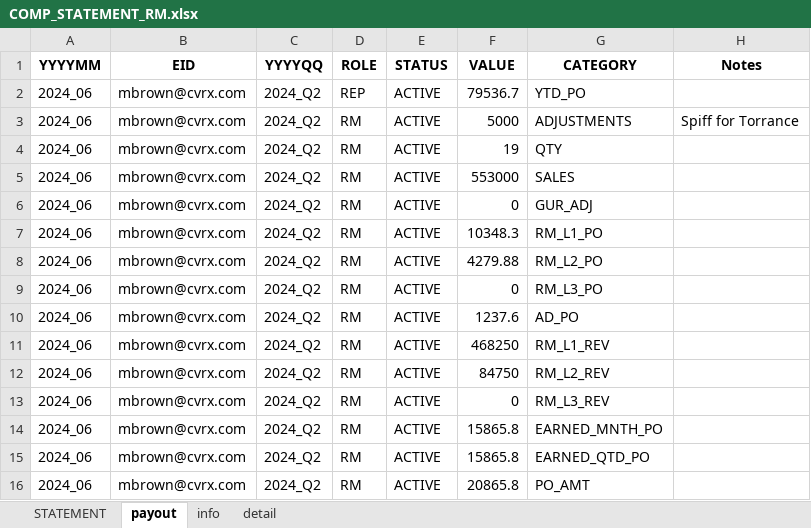
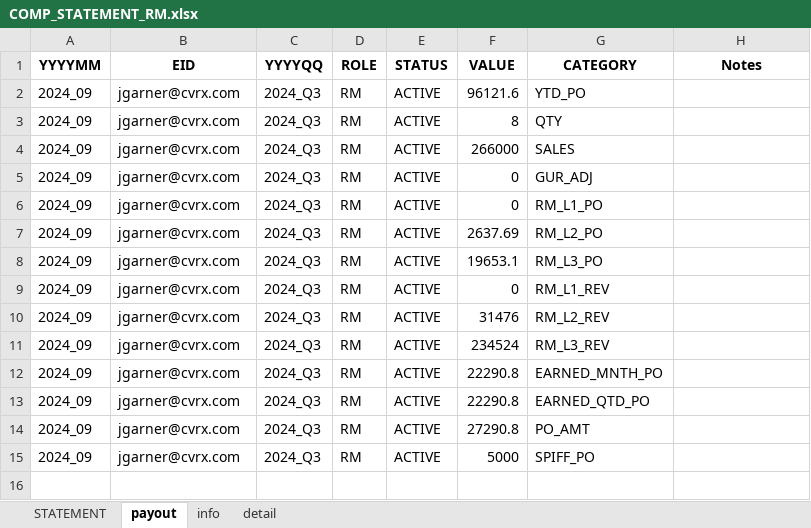
Before and after one commit to asorensenCVRX/comp_statements, an Excel workbook: Excel Files/COMP_STATEMENT_RM.xlsx, sheet payout, drawn as a sheet; values as stored, in another font and other column widths than the file's, no borders; removed rows and columns are numbered as before the commit, all else as after; the diff names each change by its address in the sheet, - before the commit and + after, or states it on an @@ line.

Commit message:
"other adjustments" now shows spiff payouts

```diff
--- a/Excel Files/COMP_STATEMENT_RM.xlsx (sheet payout)
+++ b/Excel Files/COMP_STATEMENT_RM.xlsx (sheet payout)
-row 2: 2024_06 | mbrown@cvrx.com | 2024_Q2 | REP | ACTIVE | 79536.7 | YTD_PO
-row 3: 2024_06 | mbrown@cvrx.com | 2024_Q2 | RM | ACTIVE | 5000 | ADJUSTMENTS | Spiff for Torrance
+row 2: 2024_09 | jgarner@cvrx.com | 2024_Q3 | RM | ACTIVE | 96121.6 | YTD_PO
-A3:A8 (YYYYMM): 2024_06
+A3:A8 (YYYYMM): 2024_09
-B3:B8 (EID): mbrown@cvrx.com
+B3:B8 (EID): jgarner@cvrx.com
-C3:C8 (YYYYQQ): 2024_Q2
+C3:C8 (YYYYQQ): 2024_Q3
-F3 (VALUE): 19
+F3 (VALUE): 8
-F4 (VALUE): 553000
+F4 (VALUE): 266000
-F6 (VALUE): 10348.3
+F6 (VALUE): 0
-F7 (VALUE): 4279.88
+F7 (VALUE): 2637.69
-F8 (VALUE): 0
+F8 (VALUE): 19653.1
-row 10: 2024_06 | mbrown@cvrx.com | 2024_Q2 | RM | ACTIVE | 1237.6 | AD_PO
-A9:A14 (YYYYMM): 2024_06
+A9:A14 (YYYYMM): 2024_09
-B9:B14 (EID): mbrown@cvrx.com
+B9:B14 (EID): jgarner@cvrx.com
-C9:C14 (YYYYQQ): 2024_Q2
+C9:C14 (YYYYQQ): 2024_Q3
-F9 (VALUE): 468250
+F9 (VALUE): 0
-F10 (VALUE): 84750
+F10 (VALUE): 31476
-F11 (VALUE): 0
+F11 (VALUE): 234524
-F12:F13 (VALUE): 15865.8
+F12:F13 (VALUE): 22290.8
-F14 (VALUE): 20865.8
+F14 (VALUE): 27290.8
+row 15: 2024_09 | jgarner@cvrx.com | 2024_Q3 | RM | ACTIVE | 5000 | SPIFF_PO
```
Also changed, not shown: sheet detail, sheet STATEMENT, sheet info, charts or pictures.
